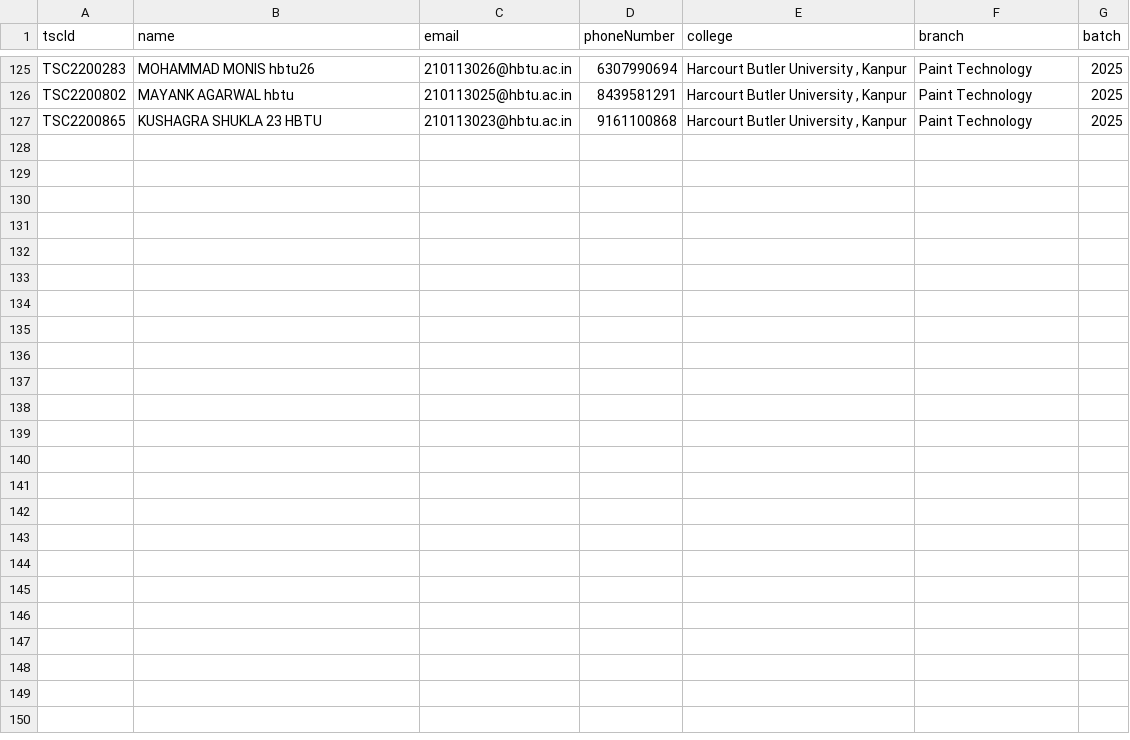
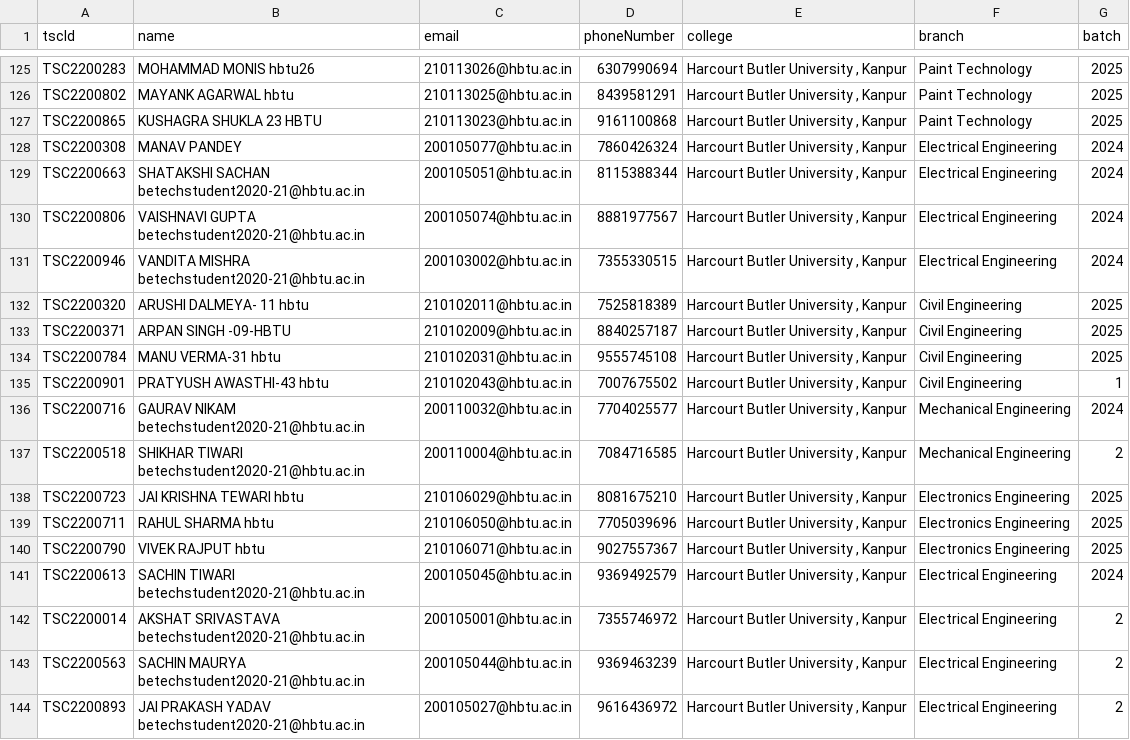
Before and after one commit to sahilshakoor786/technika-webapp, a CSV file: srcipt/events/Laser-O-ReflectMembers.csv, drawn as a sheet; only a part is shown, gaps mark what is left out; the diff names each change by its address in the sheet, - before the commit and + after, or states it on an @@ line.

```diff
--- a/srcipt/events/Laser-O-ReflectMembers.csv
+++ b/srcipt/events/Laser-O-ReflectMembers.csv
+row 128: TSC2200308 | MANAV PANDEY | 200105077@hbtu.ac.in | 7860426324 | Harcourt Butler University , Kanpur | Electrical Engineering | 2024
+row 129: TSC2200663 | SHATAKSHI SACHAN betechstudent2020-21@hbtu.ac.in | 200105051@hbtu.ac.in | 8115388344 | Harcourt Butler University , Kanpur | Electrical Engineering | 2024
+row 130: TSC2200806 | VAISHNAVI GUPTA betechstudent2020-21@hbtu.ac.in | 200105074@hbtu.ac.in | 8881977567 | Harcourt Butler University , Kanpur | Electrical Engineering | 2024
+row 131: TSC2200946 | VANDITA MISHRA betechstudent2020-21@hbtu.ac.in | 200103002@hbtu.ac.in | 7355330515 | Harcourt Butler University , Kanpur | Electrical Engineering | 2024
+row 132: TSC2200320 | ARUSHI DALMEYA- 11 hbtu | 210102011@hbtu.ac.in | 7525818389 | Harcourt Butler University , Kanpur | Civil Engineering | 2025
+row 133: TSC2200371 | ARPAN SINGH -09-HBTU | 210102009@hbtu.ac.in | 8840257187 | Harcourt Butler University , Kanpur | Civil Engineering | 2025
+row 134: TSC2200784 | MANU VERMA-31 hbtu | 210102031@hbtu.ac.in | 9555745108 | Harcourt Butler University , Kanpur | Civil Engineering | 2025
+row 135: TSC2200901 | PRATYUSH AWASTHI-43 hbtu | 210102043@hbtu.ac.in | 7007675502 | Harcourt Butler University , Kanpur | Civil Engineering | 1
+row 136: TSC2200716 | GAURAV NIKAM betechstudent2020-21@hbtu.ac.in | 200110032@hbtu.ac.in | 7704025577 | Harcourt Butler University , Kanpur | Mechanical Engineering | 2024
+row 137: TSC2200518 | SHIKHAR TIWARI betechstudent2020-21@hbtu.ac.in | 200110004@hbtu.ac.in | 7084716585 | Harcourt Butler University , Kanpur | Mechanical Engineering | 2
+row 138: TSC2200723 | JAI KRISHNA TEWARI hbtu | 210106029@hbtu.ac.in | 8081675210 | Harcourt Butler University , Kanpur | Electronics Engineering | 2025
+row 139: TSC2200711 | RAHUL SHARMA hbtu | 210106050@hbtu.ac.in | 7705039696 | Harcourt Butler University , Kanpur | Electronics Engineering | 2025
+row 140: TSC2200790 | VIVEK RAJPUT hbtu | 210106071@hbtu.ac.in | 9027557367 | Harcourt Butler University , Kanpur | Electronics Engineering | 2025
+row 141: TSC2200613 | SACHIN TIWARI betechstudent2020-21@hbtu.ac.in | 200105045@hbtu.ac.in | 9369492579 | Harcourt Butler University , Kanpur | Electrical Engineering | 2024
+row 142: TSC2200014 | AKSHAT SRIVASTAVA betechstudent2020-21@hbtu.ac.in | 200105001@hbtu.ac.in | 7355746972 | Harcourt Butler University , Kanpur | Electrical Engineering | 2
+row 143: TSC2200563 | SACHIN MAURYA betechstudent2020-21@hbtu.ac.in | 200105044@hbtu.ac.in | 9369463239 | Harcourt Butler University , Kanpur | Electrical Engineering | 2
+row 144: TSC2200893 | JAI PRAKASH YADAV betechstudent2020-21@hbtu.ac.in | 200105027@hbtu.ac.in | 9616436972 | Harcourt Butler University , Kanpur | Electrical Engineering | 2
```
Also changed, not shown: srcipt/events/Celebrity_Talk.csv, srcipt/events/Celebrity_TalkMembers.csv, 30 other files.
